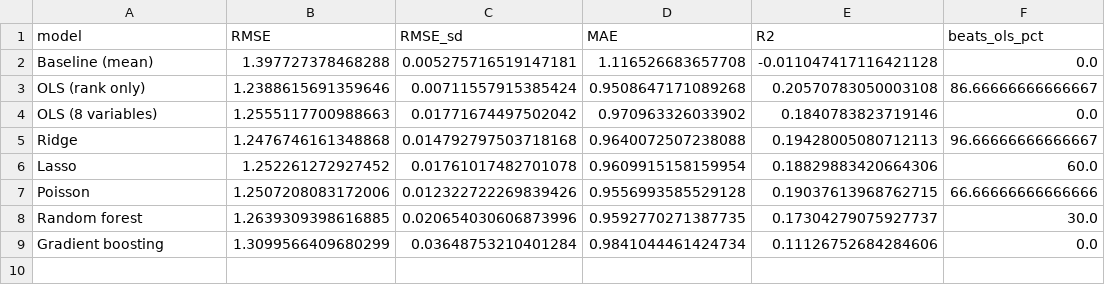
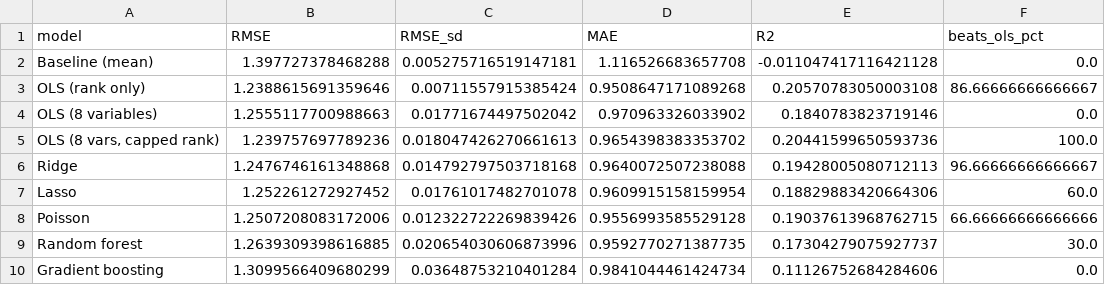
Before and after one commit to aman07777/HIT140Assesment3, a CSV file: outputs/results/task22_model_comparison.csv, drawn as a sheet; the diff names each change by its address in the sheet, - before the commit and + after, or states it on an @@ line.

```diff
--- a/outputs/results/task22_model_comparison.csv
+++ b/outputs/results/task22_model_comparison.csv
+row 5: OLS (8 vars, capped rank) | 1.239757697789236 | 0.018047426270661613 | 0.9654398383353702 | 0.20441599650593736 | 100.0
```
Also changed, not shown: outputs/results/task21_checks.csv, outputs/results/task21_model_comparison.csv, 5 other files.
